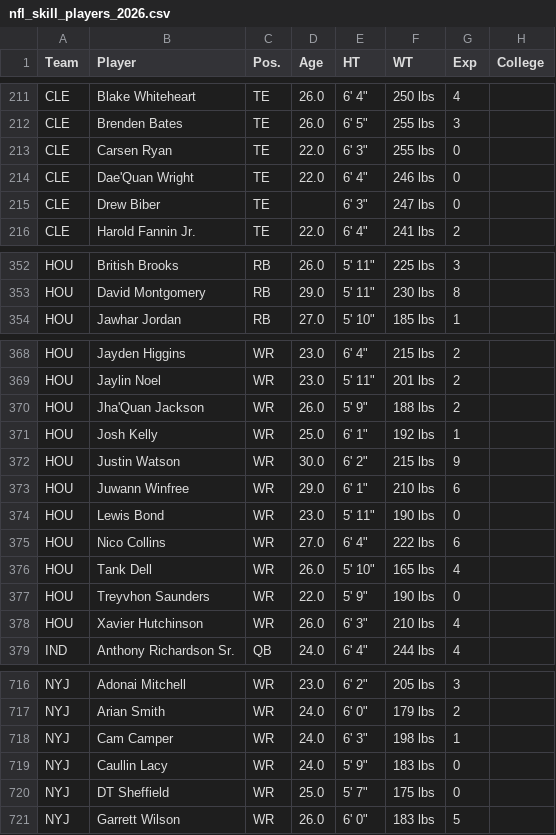
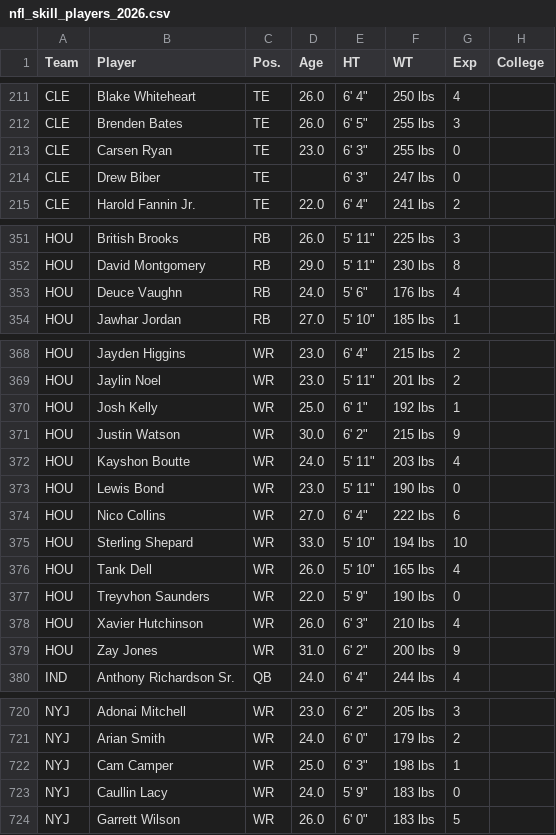
Before and after one commit to arahe1/WebProjects, a CSV file: CSVs/nfl_skill_players_2026.csv, drawn as a sheet; only a part is shown, gaps mark what is left out; the diff covers the shown part only.

```diff
--- a/CSVs/nfl_skill_players_2026.csv
+++ b/CSVs/nfl_skill_players_2026.csv
@@ -212,4 +212,3 @@ CLE,Blake Whiteheart,TE,26.0,"6' 4""",250 lbs,4,
 CLE,Brenden Bates,TE,26.0,"6' 5""",255 lbs,3,
-CLE,Carsen Ryan,TE,22.0,"6' 3""",255 lbs,0,
-CLE,Dae'Quan Wright,TE,22.0,"6' 4""",246 lbs,0,
+CLE,Carsen Ryan,TE,23.0,"6' 3""",255 lbs,0,
 CLE,Drew Biber,TE,,"6' 3""",247 lbs,0,
@@ -353,2 +352,3 @@ HOU,British Brooks,RB,26.0,"5' 11""",225 lbs,3,
 HOU,David Montgomery,RB,29.0,"5' 11""",230 lbs,8,
+HOU,Deuce Vaughn,RB,24.0,"5' 6""",176 lbs,4,
 HOU,Jawhar Jordan,RB,27.0,"5' 10""",185 lbs,1,
@@ -369,8 +369,8 @@ HOU,Jayden Higgins,WR,23.0,"6' 4""",215 lbs,2,
 HOU,Jaylin Noel,WR,23.0,"5' 11""",201 lbs,2,
-HOU,Jha'Quan Jackson,WR,26.0,"5' 9""",188 lbs,2,
 HOU,Josh Kelly,WR,25.0,"6' 1""",192 lbs,1,
 HOU,Justin Watson,WR,30.0,"6' 2""",215 lbs,9,
-HOU,Juwann Winfree,WR,29.0,"6' 1""",210 lbs,6,
+HOU,Kayshon Boutte,WR,24.0,"5' 11""",203 lbs,4,
 HOU,Lewis Bond,WR,23.0,"5' 11""",190 lbs,0,
 HOU,Nico Collins,WR,27.0,"6' 4""",222 lbs,6,
+HOU,Sterling Shepard,WR,33.0,"5' 10""",194 lbs,10,
 HOU,Tank Dell,WR,26.0,"5' 10""",165 lbs,4,
@@ -378,2 +378,3 @@ HOU,Treyvhon Saunders,WR,22.0,"5' 9""",190 lbs,0,
 HOU,Xavier Hutchinson,WR,26.0,"6' 3""",210 lbs,4,
+HOU,Zay Jones,WR,31.0,"6' 2""",200 lbs,9,
 IND,Anthony Richardson Sr.,QB,24.0,"6' 4""",244 lbs,4,
@@ -717,5 +721,4 @@ NYJ,Adonai Mitchell,WR,23.0,"6' 2""",205 lbs,3,
 NYJ,Arian Smith,WR,24.0,"6' 0""",179 lbs,2,
-NYJ,Cam Camper,WR,24.0,"6' 3""",198 lbs,1,
+NYJ,Cam Camper,WR,25.0,"6' 3""",198 lbs,1,
 NYJ,Caullin Lacy,WR,24.0,"5' 9""",183 lbs,0,
-NYJ,DT Sheffield,WR,25.0,"5' 7""",175 lbs,0,
 NYJ,Garrett Wilson,WR,26.0,"6' 0""",183 lbs,5,
```
Also changed, not shown: 9 added rows, 4 removed rows and 5 edited cells elsewhere in this file, CSVs/Preseason_DepthChart_2026.csv, 13 other files.
